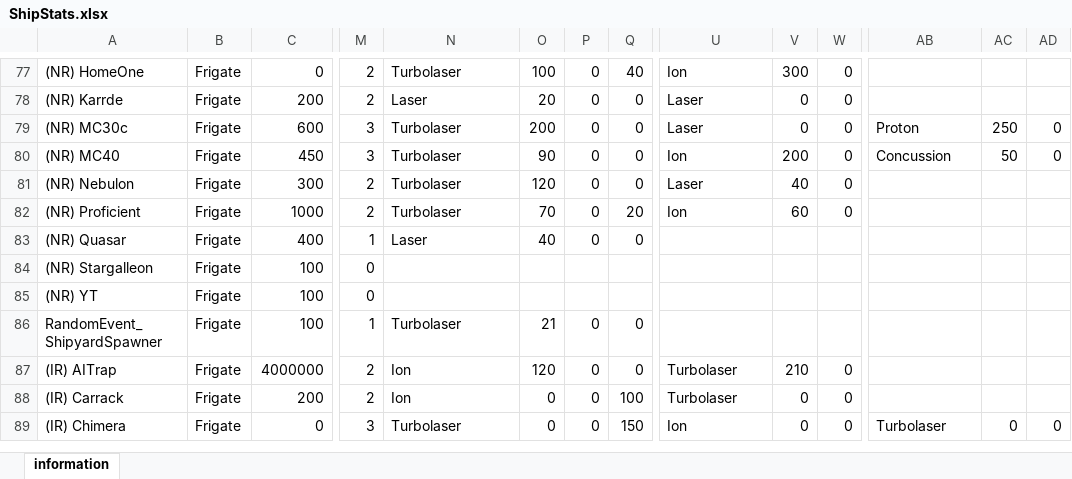
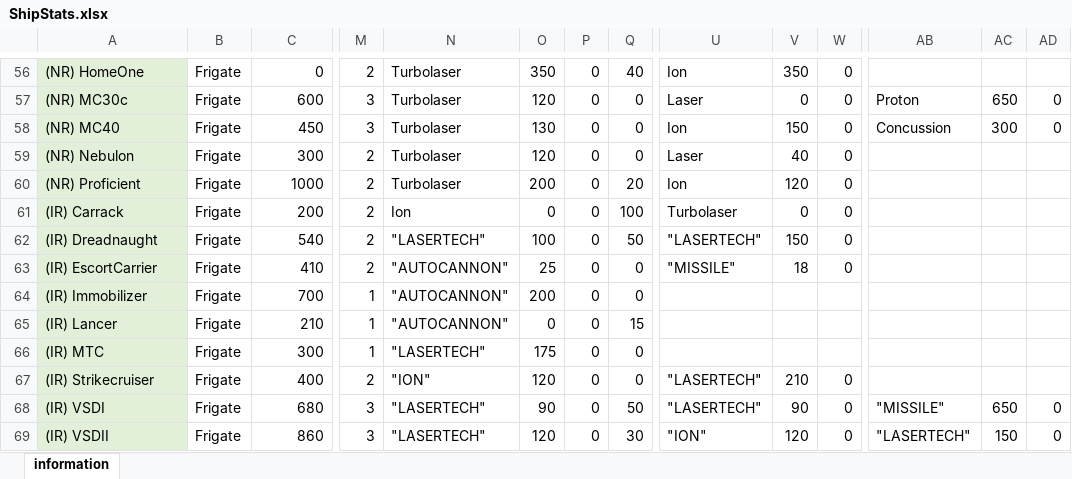
Before and after one commit to ThrawnsRevenge/Ascendancy-Sins, an Excel workbook: ShipStats.xlsx, sheet information, drawn as a sheet; only a part is shown, gaps mark what is left out; values as stored, in another font and other column widths than the file's, no borders; removed rows and columns are numbered as before the commit, all else as after; rows hold the shown columns only; the diff covers the shown part only; the diff names each change by its address in the sheet, - before the commit and + after, or states it on an @@ line.

```diff
--- a/ShipStats.xlsx (sheet information)
+++ b/ShipStats.xlsx (sheet information)
-A56 fill: none
+A56 fill: #E2F0D9
-O56: 100
+O56: 350
-V56: 300
+V56: 350
-row 78: (NR) Karrde | Frigate | 200 | 2 | Laser | 20 | 0 | 0 | Laser | 0 | 0
-A57:A60 fill: none
+A57:A60 fill: #E2F0D9
-O57: 200
+O57: 120
-AC57: 250
+AC57: 650
-O58: 90
+O58: 130
-V58: 200
+V58: 150
-AC58: 50
+AC58: 300
-O60: 70
+O60: 200
-V60: 60
+V60: 120
-row 83: (NR) Quasar | Frigate | 400 | 1 | Laser | 40 | 0 | 0
-row 84: (NR) Stargalleon | Frigate | 100 | 0
-row 85: (NR) YT | Frigate | 100 | 0
-row 86: RandomEvent_ShipyardSpawner | Frigate | 100 | 1 | Turbolaser | 21 | 0 | 0
-row 87: (IR) AITrap | Frigate | 4000000 | 2 | Ion | 120 | 0 | 0 | Turbolaser | 210 | 0
-A61 fill: none
+A61 fill: #E2F0D9
-row 89: (IR) Chimera | Frigate | 0 | 3 | Turbolaser | 0 | 0 | 150 | Ion | 0 | 0 | Turbolaser | 0 | 0
+row 62: (IR) Dreadnaught | Frigate | 540 | 2 | "LASERTECH" | 100 | 0 | 50 | "LASERTECH" | 150 | 0
+row 63: (IR) EscortCarrier | Frigate | 410 | 2 | "AUTOCANNON" | 25 | 0 | 0 | "MISSILE" | 18 | 0
+row 64: (IR) Immobilizer | Frigate | 700 | 1 | "AUTOCANNON" | 200 | 0 | 0
+row 65: (IR) Lancer | Frigate | 210 | 1 | "AUTOCANNON" | 0 | 0 | 15
+row 66: (IR) MTC | Frigate | 300 | 1 | "LASERTECH" | 175 | 0 | 0
+row 67: (IR) Strikecruiser | Frigate | 400 | 2 | "ION" | 120 | 0 | 0 | "LASERTECH" | 210 | 0
+row 68: (IR) VSDI | Frigate | 680 | 3 | "LASERTECH" | 90 | 0 | 50 | "LASERTECH" | 90 | 0 | "MISSILE" | 650 | 0
+row 69: (IR) VSDII | Frigate | 860 | 3 | "LASERTECH" | 120 | 0 | 30 | "ION" | 120 | 0 | "LASERTECH" | 150 | 0
```
Also changed, not shown: 21 removed rows, 59 edited cells and cell formats elsewhere in this sheet, hidden cells, 24 other files.
